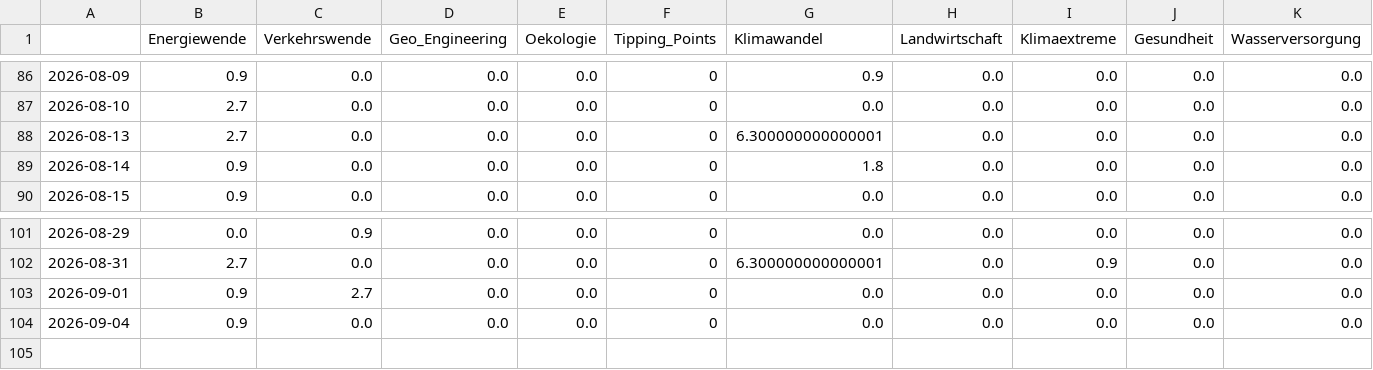
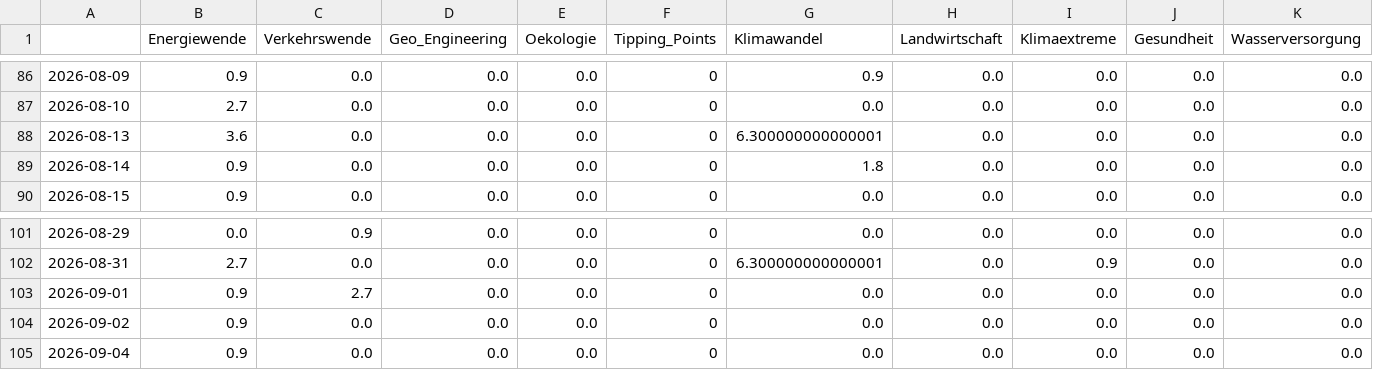
Before and after one commit to daschu83-news/energyIsComing, a CSV file: csv/topics_date.csv, drawn as a sheet; only a part is shown, gaps mark what is left out; rows hold the shown columns only; the diff names each change by its address in the sheet, - before the commit and + after, or states it on an @@ line.

```diff
--- a/csv/topics_date.csv
+++ b/csv/topics_date.csv
-B88 (Energiewende): 2.7
+B88 (Energiewende): 3.6
+row 104: 2026-09-02 | 0.9 | 0.0 | 0.0 | 0.0 | 0 | 0.0 | 0.0 | 0.0 | 0.0 | 0.0
```
Also changed, not shown: 4 other files.
